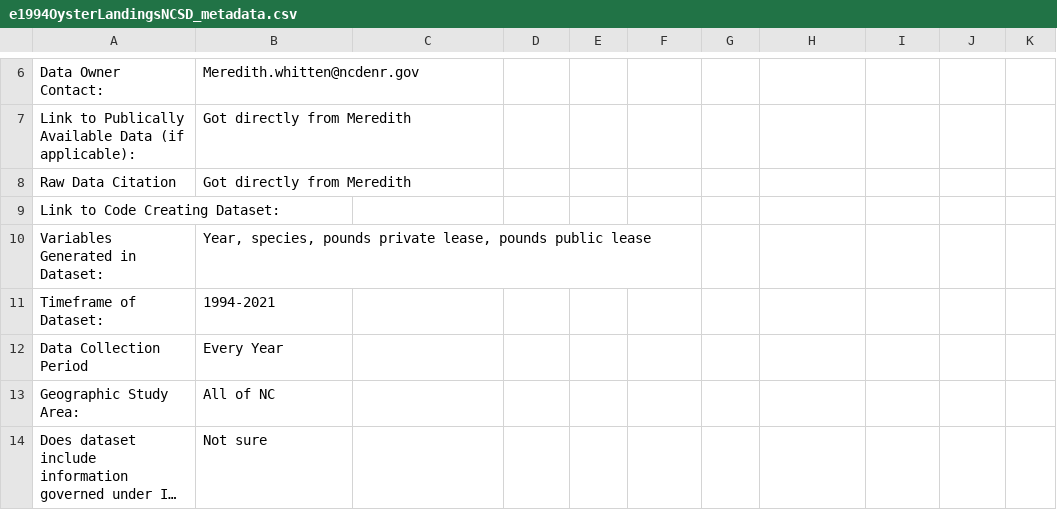
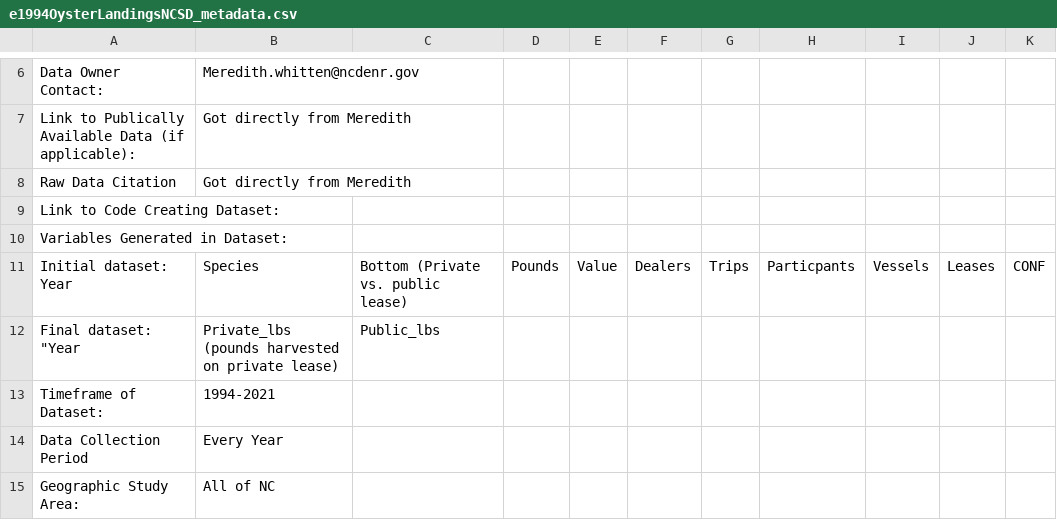
Before and after one commit to Nyelab/NC-Ecosystem-indicators, a CSV file: metadata/e1994OysterLandingsNCSD_metadata.csv, drawn as a sheet; only a part is shown, gaps mark what is left out; the shorter side is filled out with more unchanged rows; long unchanged cells end in …; the diff names each change by its address in the sheet, - before the commit and + after, or states it on an @@ line.

Commit message:
Update e1994OysterLandingsNCSD_metadata.csv

```diff
--- a/metadata/e1994OysterLandingsNCSD_metadata.csv
+++ b/metadata/e1994OysterLandingsNCSD_metadata.csv
-B10: Year, species, pounds private lease, pounds public lease
+B10: (empty)
+row 11: Initial dataset: Year | Species | Bottom (Private vs. public lease) | Pounds | Value | Dealers | Trips | Particpants | Vessels | Leases | CONF
+row 12: Final dataset: "Year | Private_lbs (pounds harvested on private lease) | Public_lbs
```
